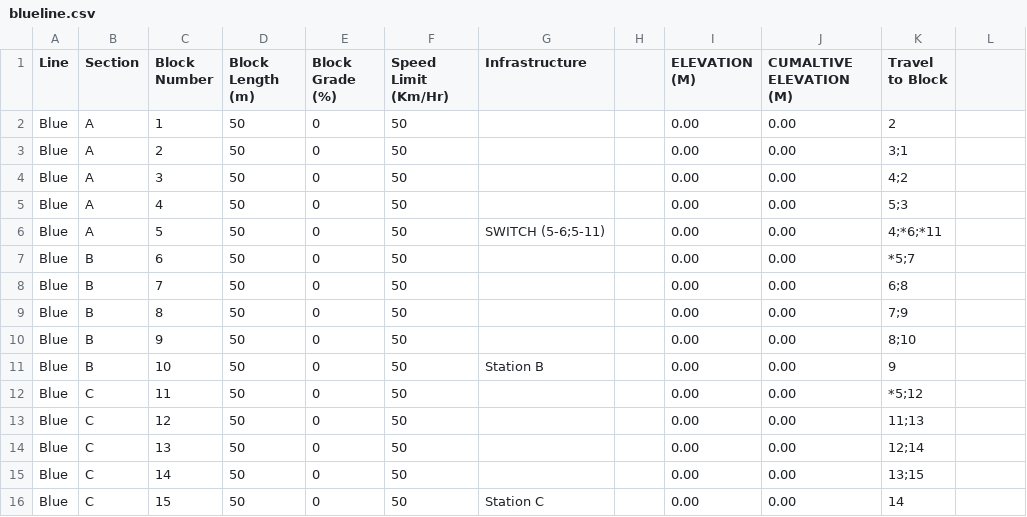
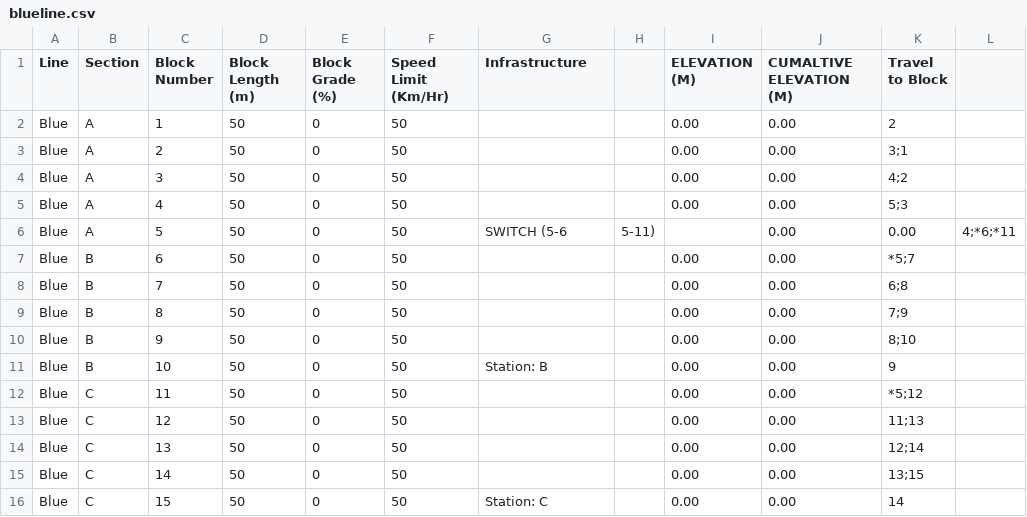
Before and after one commit to ece1140thebteam/train_system_sim, a CSV file: blueline.csv, drawn as a sheet.

```diff
--- a/blueline.csv
+++ b/blueline.csv
@@ -5,3 +5,3 @@ Blue,A,3,50,0,50,,,0.00,0.00,4;2
 Blue,A,4,50,0,50,,,0.00,0.00,5;3
-Blue,A,5,50,0,50,SWITCH (5-6;5-11),,0.00,0.00,4;*6;*11
+Blue,A,5,50,0,50,SWITCH (5-6,5-11),,0.00,0.00,4;*6;*11
 Blue,B,6,50,0,50,,,0.00,0.00,*5;7
@@ -10,3 +10,3 @@ Blue,B,8,50,0,50,,,0.00,0.00,7;9
 Blue,B,9,50,0,50,,,0.00,0.00,8;10
-Blue,B,10,50,0,50,Station B,,0.00,0.00,9
+Blue,B,10,50,0,50,Station: B,,0.00,0.00,9
 Blue,C,11,50,0,50,,,0.00,0.00,*5;12
@@ -15,2 +15,2 @@ Blue,C,13,50,0,50,,,0.00,0.00,12;14
 Blue,C,14,50,0,50,,,0.00,0.00,13;15
-Blue,C,15,50,0,50,Station C,,0.00,0.00,14
+Blue,C,15,50,0,50,Station: C,,0.00,0.00,14
```
Also changed, not shown: 21 other files.
